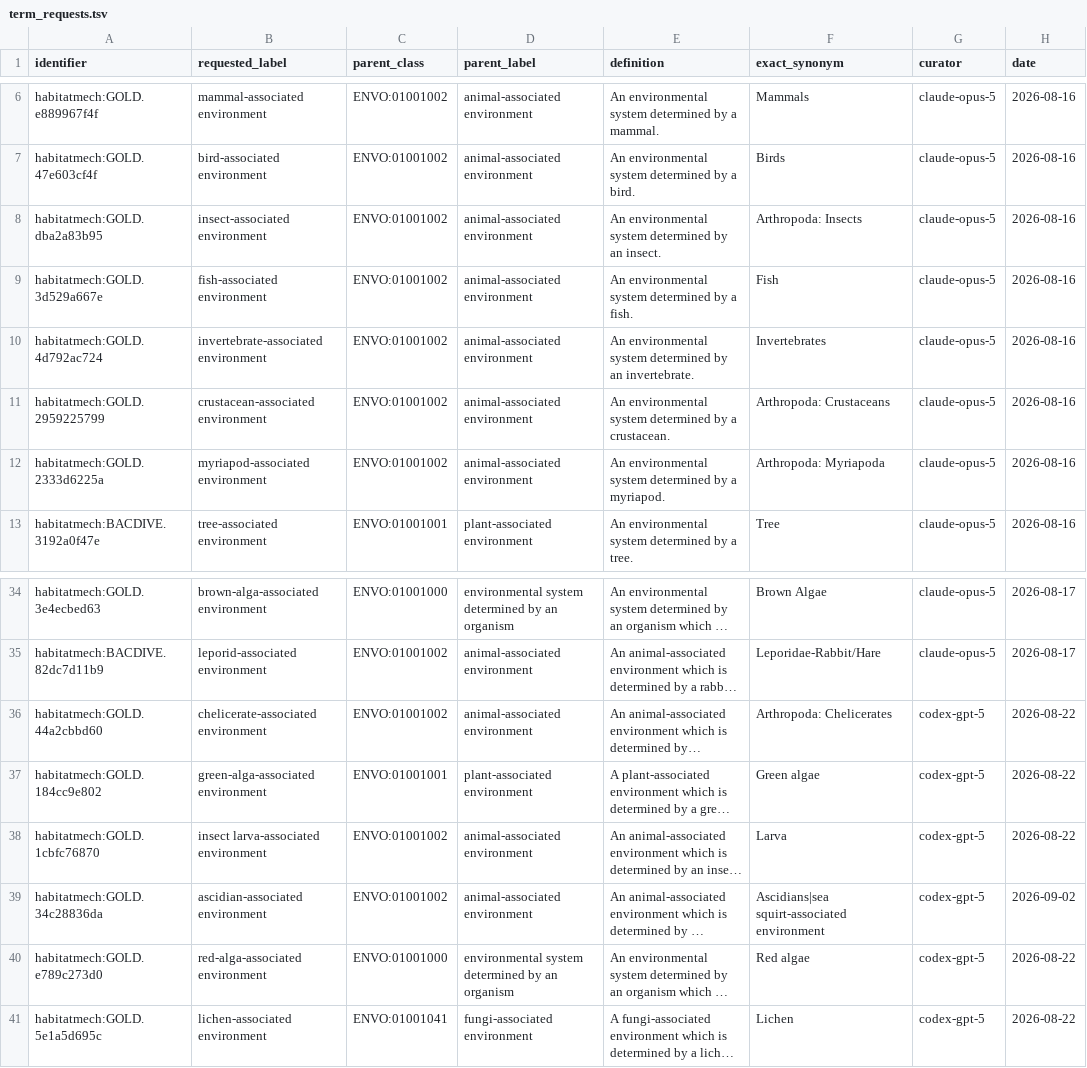
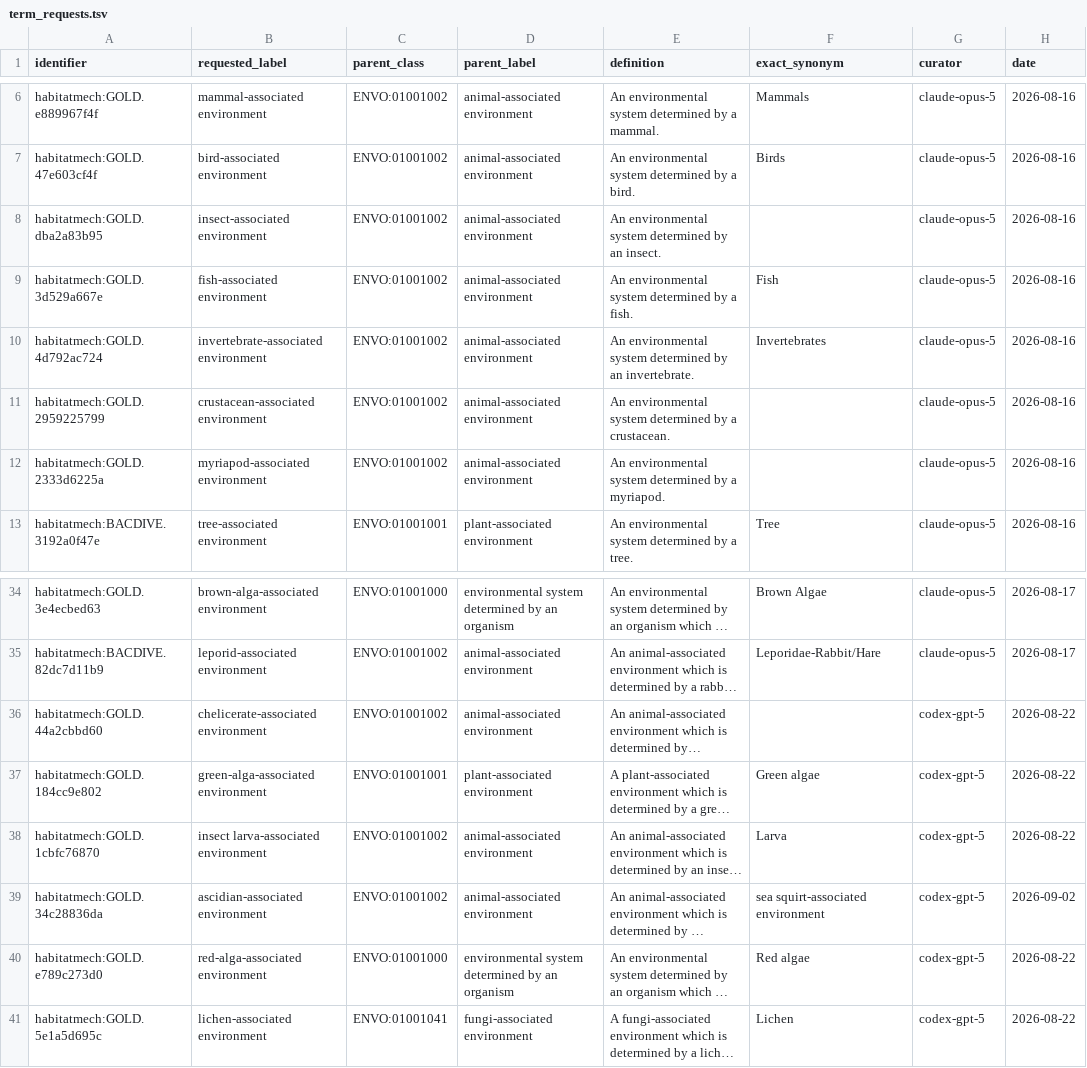
Before and after one commit to CultureBotAI/HabitatMech, a TSV file: curation/term_requests.tsv, drawn as a sheet; only a part is shown, gaps mark what is left out; long unchanged cells end in …; the diff names each change by its address in the sheet, - before the commit and + after, or states it on an @@ line.

```diff
--- a/curation/term_requests.tsv
+++ b/curation/term_requests.tsv
-F8 (exact_synonym): Arthropoda: Insects
+F8 (exact_synonym): (empty)
-F11 (exact_synonym): Arthropoda: Crustaceans
+F11 (exact_synonym): (empty)
-F12 (exact_synonym): Arthropoda: Myriapoda
+F12 (exact_synonym): (empty)
-F36 (exact_synonym): Arthropoda: Chelicerates
+F36 (exact_synonym): (empty)
-F39 (exact_synonym): Ascidians|sea squirt-associated environment
+F39 (exact_synonym): sea squirt-associated environment
```
Also changed, not shown: curation/definition_source_label_exclusions.tsv, curation/gold_parent_exclusions.tsv, 34 other files.
